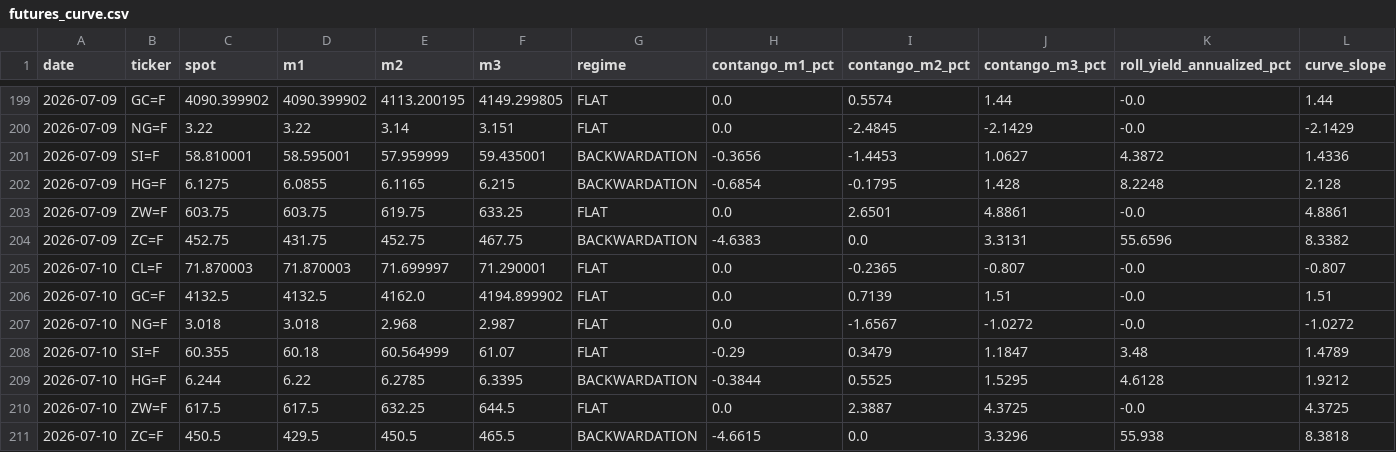
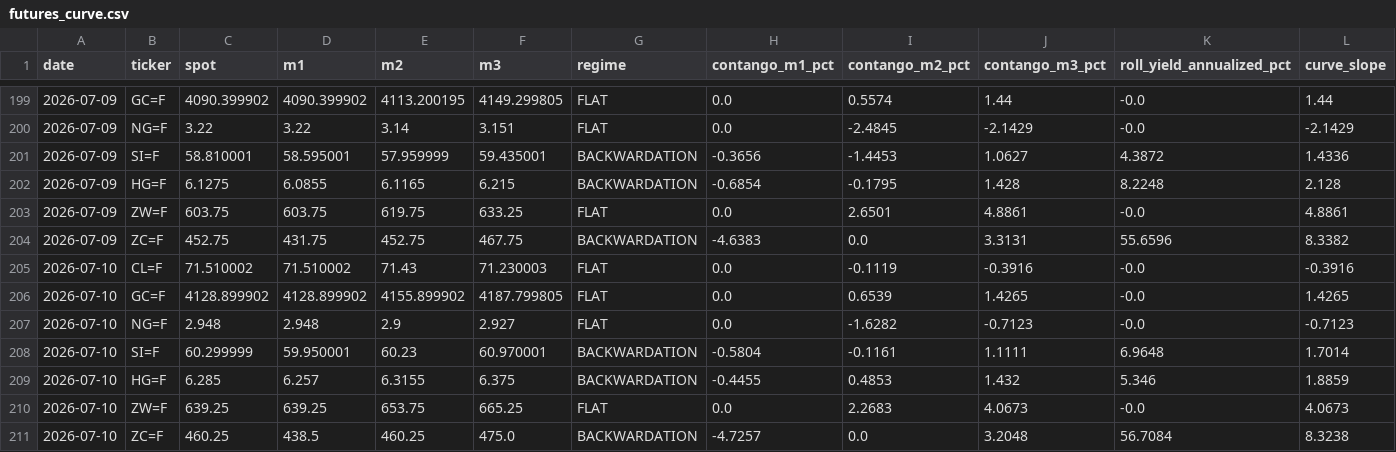
Before and after one commit to romankostin25-code/timecopilot-tracker, a CSV file: data/futures_curve.csv, drawn as a sheet; only a part is shown, gaps mark what is left out.

```diff
--- a/data/futures_curve.csv
+++ b/data/futures_curve.csv
@@ -204,8 +204,8 @@ date,ticker,spot,m1,m2,m3,regime,contango_m1_pct,contango_m2_pct,contango_m3_pct
 2026-07-09,ZC=F,452.75,431.75,452.75,467.75,BACKWARDATION,-4.6383,0.0,3.3131,55.6596,8.3382
-2026-07-10,CL=F,71.870003,71.870003,71.699997,71.290001,FLAT,0.0,-0.2365,-0.807,-0.0,-0.807
-2026-07-10,GC=F,4132.5,4132.5,4162.0,4194.899902,FLAT,0.0,0.7139,1.51,-0.0,1.51
-2026-07-10,NG=F,3.018,3.018,2.968,2.987,FLAT,0.0,-1.6567,-1.0272,-0.0,-1.0272
-2026-07-10,SI=F,60.355,60.18,60.564999,61.07,FLAT,-0.29,0.3479,1.1847,3.48,1.4789
-2026-07-10,HG=F,6.244,6.22,6.2785,6.3395,BACKWARDATION,-0.3844,0.5525,1.5295,4.6128,1.9212
-2026-07-10,ZW=F,617.5,617.5,632.25,644.5,FLAT,0.0,2.3887,4.3725,-0.0,4.3725
-2026-07-10,ZC=F,450.5,429.5,450.5,465.5,BACKWARDATION,-4.6615,0.0,3.3296,55.938,8.3818
+2026-07-10,CL=F,71.510002,71.510002,71.43,71.230003,FLAT,0.0,-0.1119,-0.3916,-0.0,-0.3916
+2026-07-10,GC=F,4128.899902,4128.899902,4155.899902,4187.799805,FLAT,0.0,0.6539,1.4265,-0.0,1.4265
+2026-07-10,NG=F,2.948,2.948,2.9,2.927,FLAT,0.0,-1.6282,-0.7123,-0.0,-0.7123
+2026-07-10,SI=F,60.299999,59.950001,60.23,60.970001,BACKWARDATION,-0.5804,-0.1161,1.1111,6.9648,1.7014
+2026-07-10,HG=F,6.285,6.257,6.3155,6.375,BACKWARDATION,-0.4455,0.4853,1.432,5.346,1.8859
+2026-07-10,ZW=F,639.25,639.25,653.75,665.25,FLAT,0.0,2.2683,4.0673,-0.0,4.0673
+2026-07-10,ZC=F,460.25,438.5,460.25,475.0,BACKWARDATION,-4.7257,0.0,3.2048,56.7084,8.3238
```
Also changed, not shown: data/macro_context.csv, data/price_history.csv, 9 other files.
